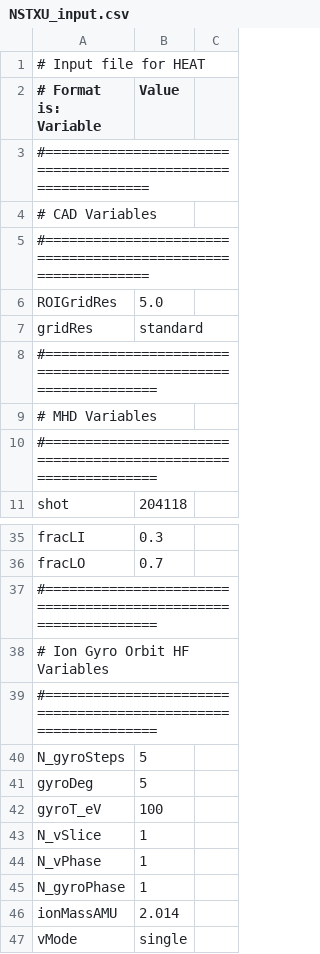
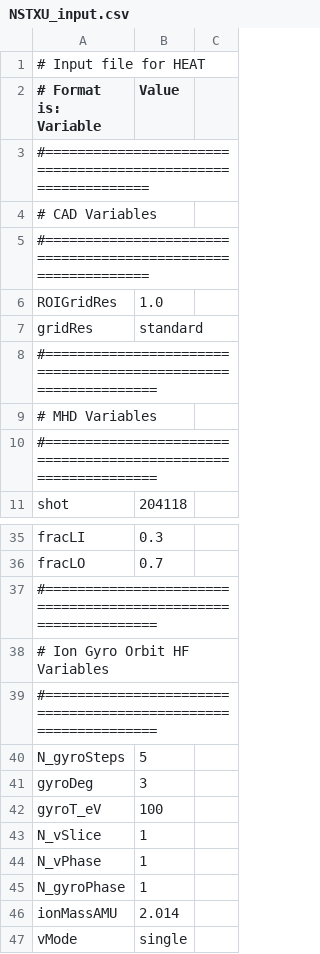
Before and after one commit to plasmapotential/HEAT, a CSV file: source/inputs/NSTXU/NSTXU_input.csv, drawn as a sheet; only a part is shown, gaps mark what is left out.

```diff
--- a/source/inputs/NSTXU/NSTXU_input.csv
+++ b/source/inputs/NSTXU/NSTXU_input.csv
@@ -5,3 +5,3 @@
 #=============================================================
-ROIGridRes, 5.0
+ROIGridRes, 1.0
 gridRes, standard
@@ -40,3 +40,3 @@ fracLO,0.7
 N_gyroSteps, 5
-gyroDeg, 5
+gyroDeg, 3
 gyroT_eV, 100
```
Also changed, not shown: 4 other files.
